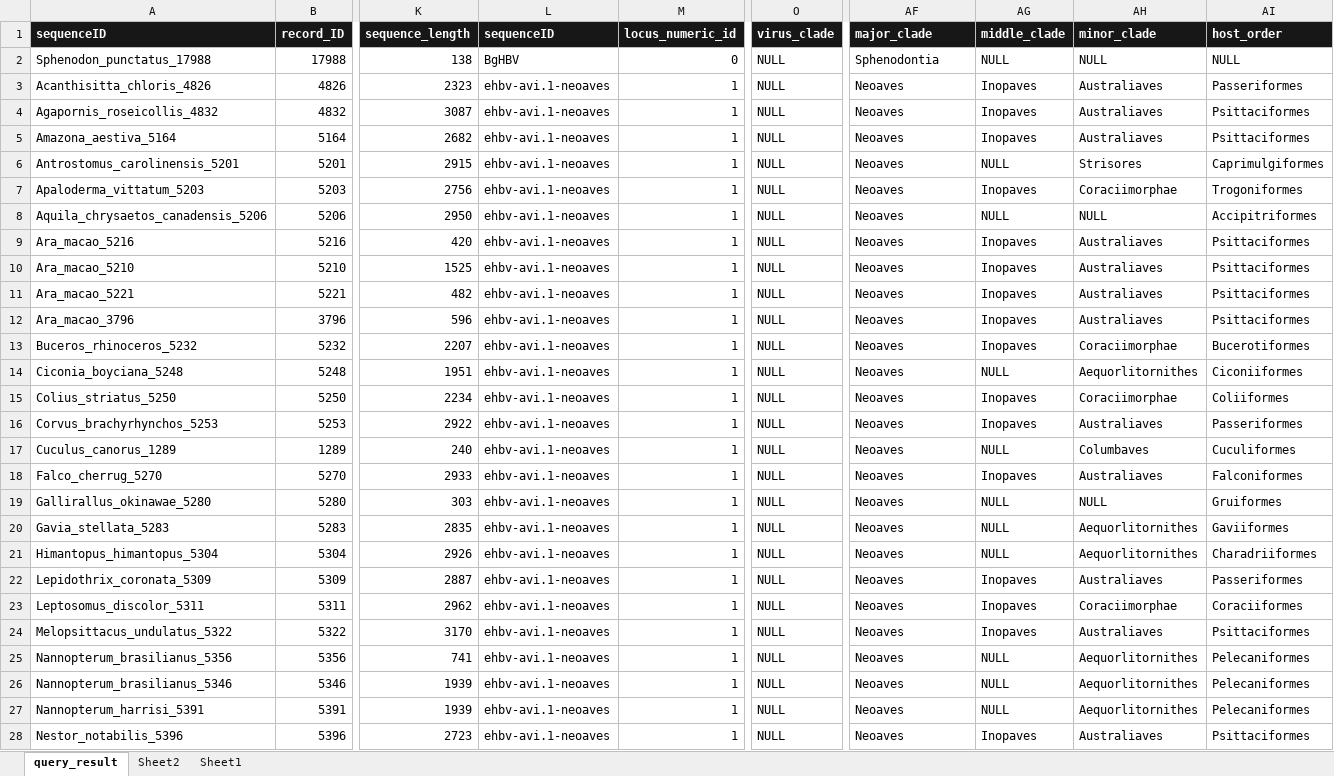
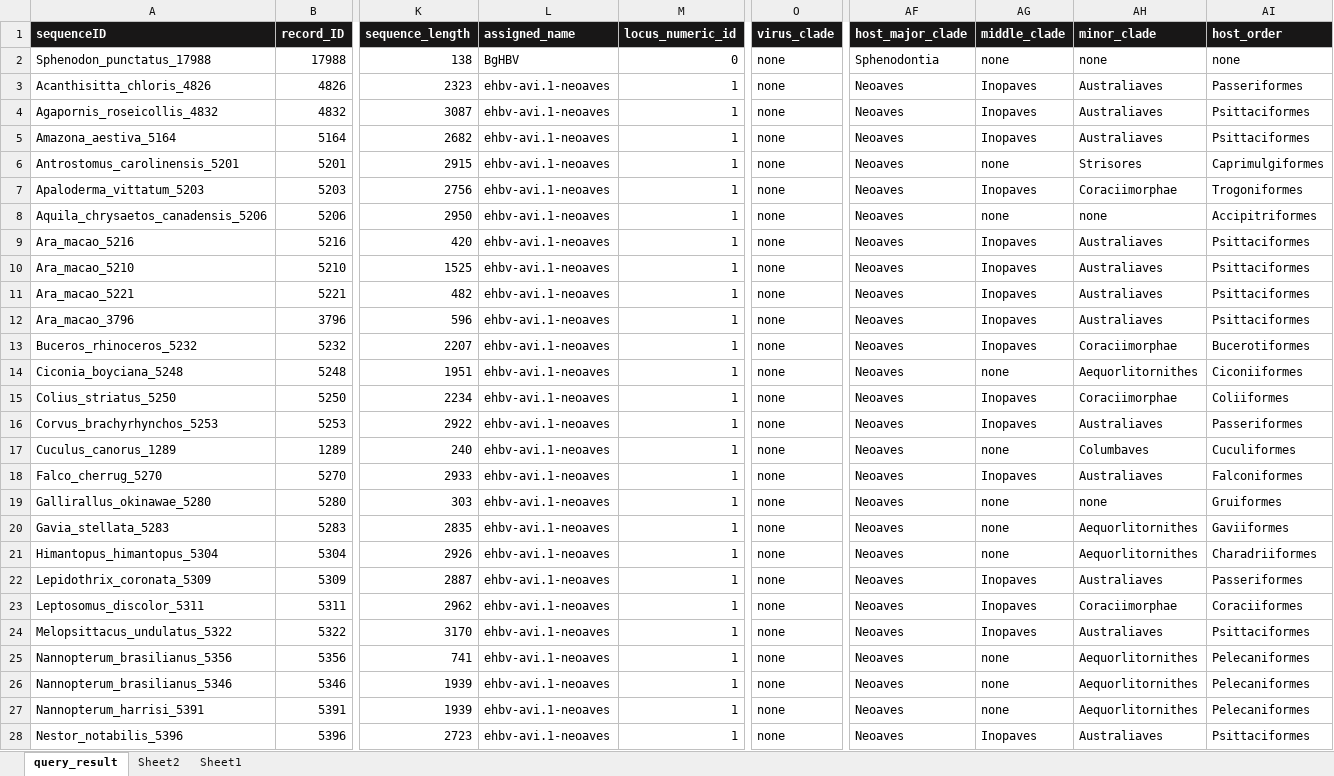
Before and after one commit to giffordlabcvr/Hepadnaviridae-GLUE, an Excel workbook: tabular/eve/ehbv-side-data.xlsx, sheet query_result, drawn as a sheet; only a part is shown, gaps mark what is left out; values as stored, in another font and other column widths than the file's, no borders; the diff covers the shown part only; the diff names each change by its address in the sheet, - before the commit and + after, or states it on an @@ line.

```diff
--- a/tabular/eve/ehbv-side-data.xlsx (sheet query_result)
+++ b/tabular/eve/ehbv-side-data.xlsx (sheet query_result)
-L1: sequenceID
+L1: assigned_name
-AF1: major_clade
+AF1: host_major_clade
-O2:O28 (virus_clade): NULL
+O2:O28 (virus_clade): none
-AG2 (middle_clade): NULL
+AG2 (middle_clade): none
-AH2 (minor_clade): NULL
+AH2 (minor_clade): none
-AI2 (host_order): NULL
+AI2 (host_order): none
-AG6 (middle_clade): NULL
+AG6 (middle_clade): none
-AG8 (middle_clade): NULL
+AG8 (middle_clade): none
-AH8 (minor_clade): NULL
+AH8 (minor_clade): none
-AG14 (middle_clade): NULL
+AG14 (middle_clade): none
-AG17 (middle_clade): NULL
+AG17 (middle_clade): none
-AG19:AG21 (middle_clade): NULL
+AG19:AG21 (middle_clade): none
-AH19 (minor_clade): NULL
+AH19 (minor_clade): none
-AG25:AG27 (middle_clade): NULL
+AG25:AG27 (middle_clade): none
```
Also changed, not shown: 1590 edited cells elsewhere in this sheet, 18 other files.
